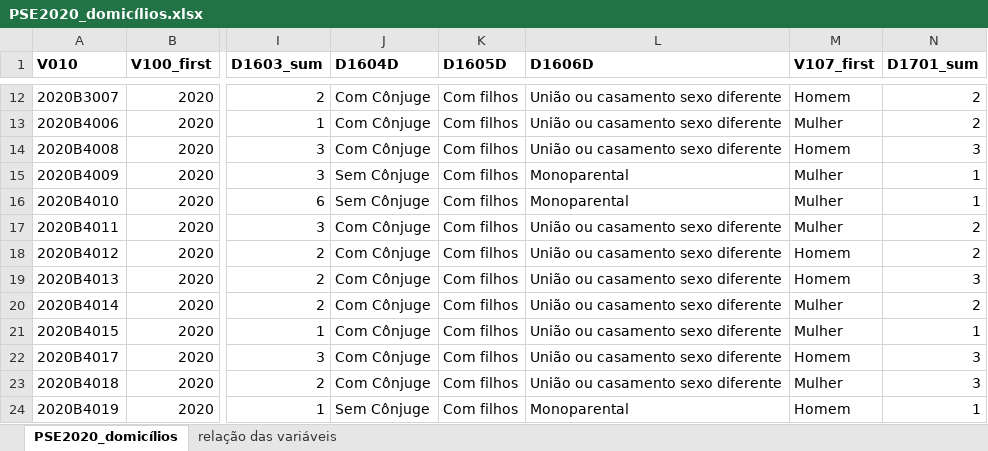
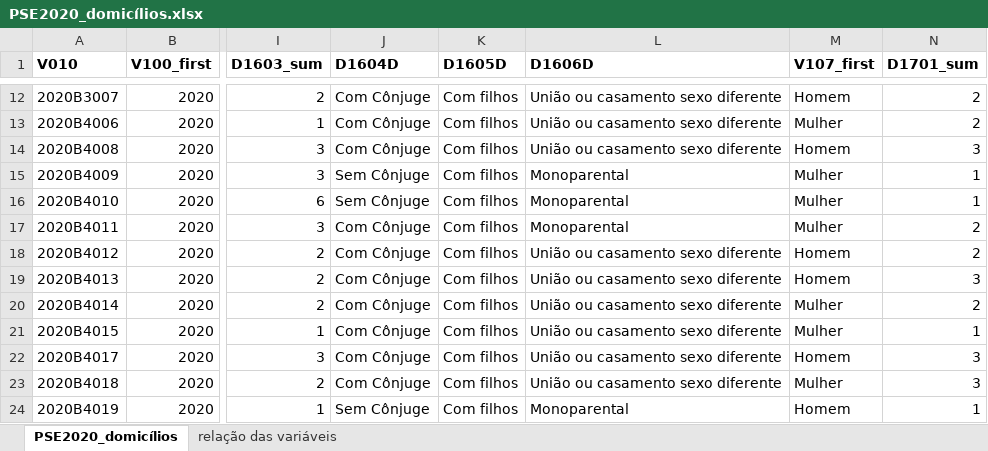
Before and after one commit to afonsosr2/datathon-grupo51, an Excel workbook: dados/PSE2020_domicílios.xlsx, sheet PSE2020_domicílios, drawn as a sheet; only a part is shown, gaps mark what is left out; values as stored, in another font and other column widths than the file's, no borders; the diff names each change by its address in the sheet, - before the commit and + after, or states it on an @@ line.

```diff
--- a/dados/PSE2020_domicílios.xlsx (sheet PSE2020_domicílios)
+++ b/dados/PSE2020_domicílios.xlsx (sheet PSE2020_domicílios)
-L17 (D1606D): União ou casamento sexo diferente
+L17 (D1606D): Monoparental
```
Also changed, not shown: 5 other files.
